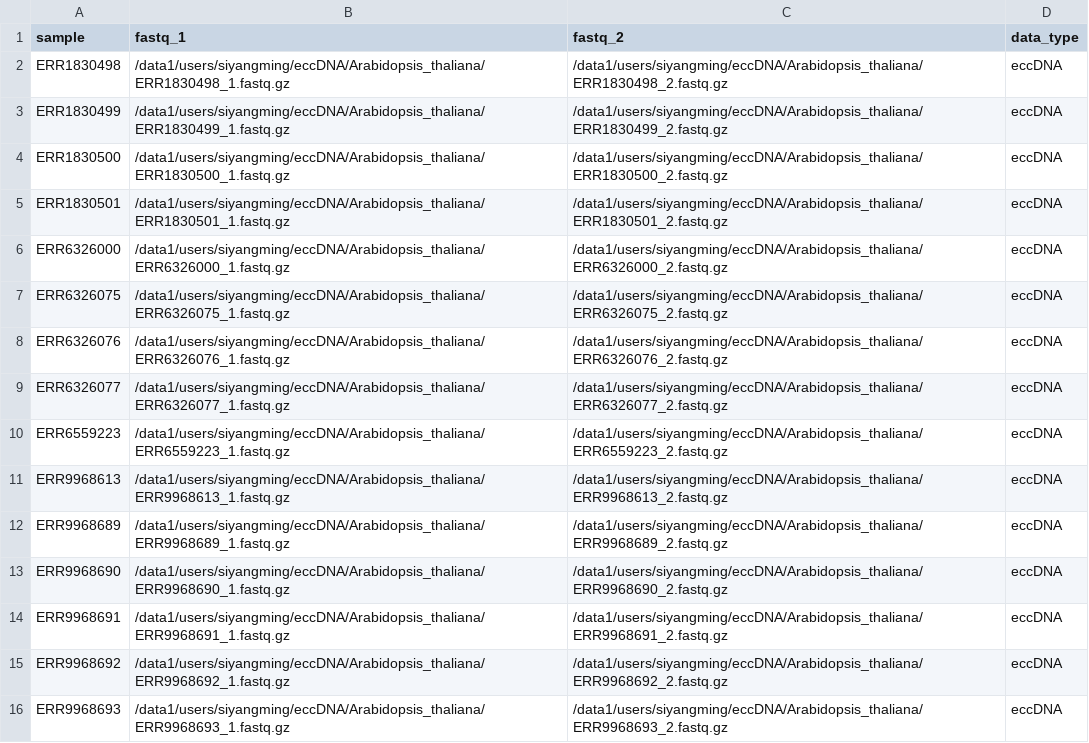
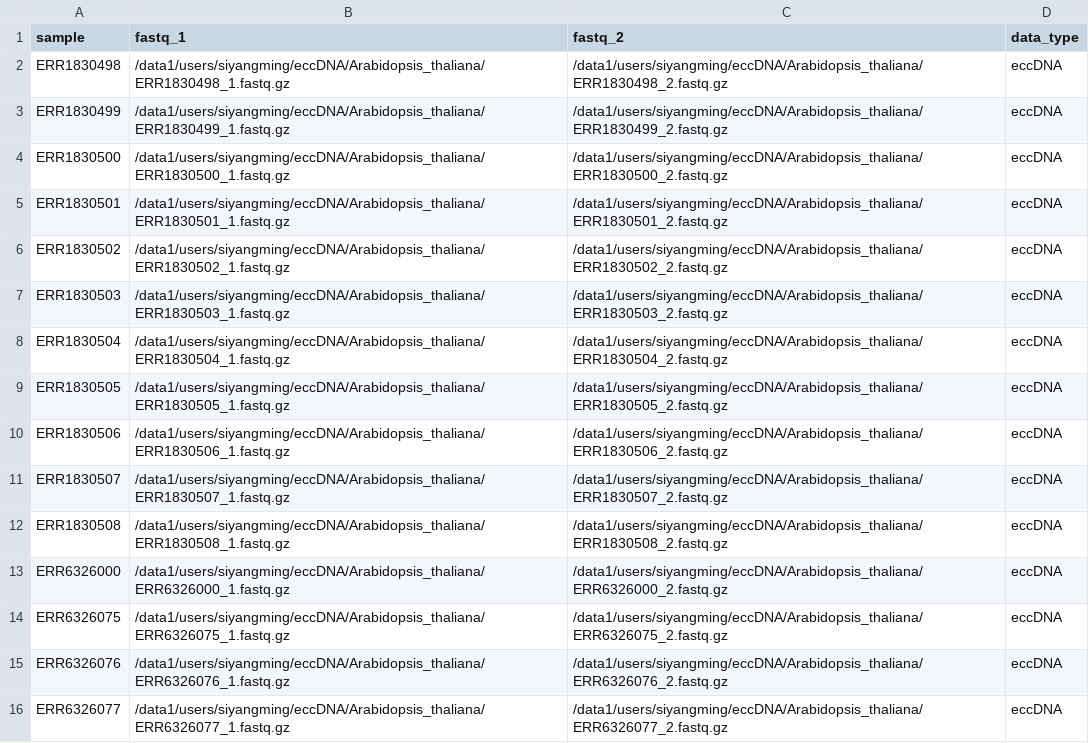
Before and after one commit to SiYangming/circdna.nf, a CSV file: samplesheets/circdna_Arabidopsis_thaliana_eccDNA.csv, drawn as a sheet; only a part is shown; the shorter side is filled out with more unchanged rows.

Commit message:
fix(samplesheets): move ERR1830502-508 from Oryza to Arabidopsis
- ERR1830502-508 physically exist in Arabidopsis_thaliana/, not Oryza_sativa/
- Move 7 misplaced samples from Oryza_sativa to Arabidopsis_thaliana
- Arabidopsis_thaliana: 45 → 52 entries
- Oryza_sativa: 31 → 24 entries
- All paths now correctly reflect actual file locations on disk

```diff
--- a/samplesheets/circdna_Arabidopsis_thaliana_eccDNA.csv
+++ b/samplesheets/circdna_Arabidopsis_thaliana_eccDNA.csv
@@ -5,2 +5,9 @@ ERR1830500,/data1/users/siyangming/eccDNA/Arabidopsis_thaliana/ERR1830500_1.fast
 ERR1830501,/data1/users/siyangming/eccDNA/Arabidopsis_thaliana/ERR1830501_1.fastq.gz,/data1/users/siyangming/eccDNA/Arabidopsis_thaliana/ERR1830501_2.fastq.gz,eccDNA
+ERR1830502,/data1/users/siyangming/eccDNA/Arabidopsis_thaliana/ERR1830502_1.fastq.gz,/data1/users/siyangming/eccDNA/Arabidopsis_thaliana/ERR1830502_2.fastq.gz,eccDNA
+ERR1830503,/data1/users/siyangming/eccDNA/Arabidopsis_thaliana/ERR1830503_1.fastq.gz,/data1/users/siyangming/eccDNA/Arabidopsis_thaliana/ERR1830503_2.fastq.gz,eccDNA
+ERR1830504,/data1/users/siyangming/eccDNA/Arabidopsis_thaliana/ERR1830504_1.fastq.gz,/data1/users/siyangming/eccDNA/Arabidopsis_thaliana/ERR1830504_2.fastq.gz,eccDNA
+ERR1830505,/data1/users/siyangming/eccDNA/Arabidopsis_thaliana/ERR1830505_1.fastq.gz,/data1/users/siyangming/eccDNA/Arabidopsis_thaliana/ERR1830505_2.fastq.gz,eccDNA
+ERR1830506,/data1/users/siyangming/eccDNA/Arabidopsis_thaliana/ERR1830506_1.fastq.gz,/data1/users/siyangming/eccDNA/Arabidopsis_thaliana/ERR1830506_2.fastq.gz,eccDNA
+ERR1830507,/data1/users/siyangming/eccDNA/Arabidopsis_thaliana/ERR1830507_1.fastq.gz,/data1/users/siyangming/eccDNA/Arabidopsis_thaliana/ERR1830507_2.fastq.gz,eccDNA
+ERR1830508,/data1/users/siyangming/eccDNA/Arabidopsis_thaliana/ERR1830508_1.fastq.gz,/data1/users/siyangming/eccDNA/Arabidopsis_thaliana/ERR1830508_2.fastq.gz,eccDNA
 ERR6326000,/data1/users/siyangming/eccDNA/Arabidopsis_thaliana/ERR6326000_1.fastq.gz,/data1/users/siyangming/eccDNA/Arabidopsis_thaliana/ERR6326000_2.fastq.gz,eccDNA
```
Also changed, not shown: samplesheets/circdna_Oryza_sativa_eccDNA.csv, samplesheets/circdna_ngs_clean.csv.
